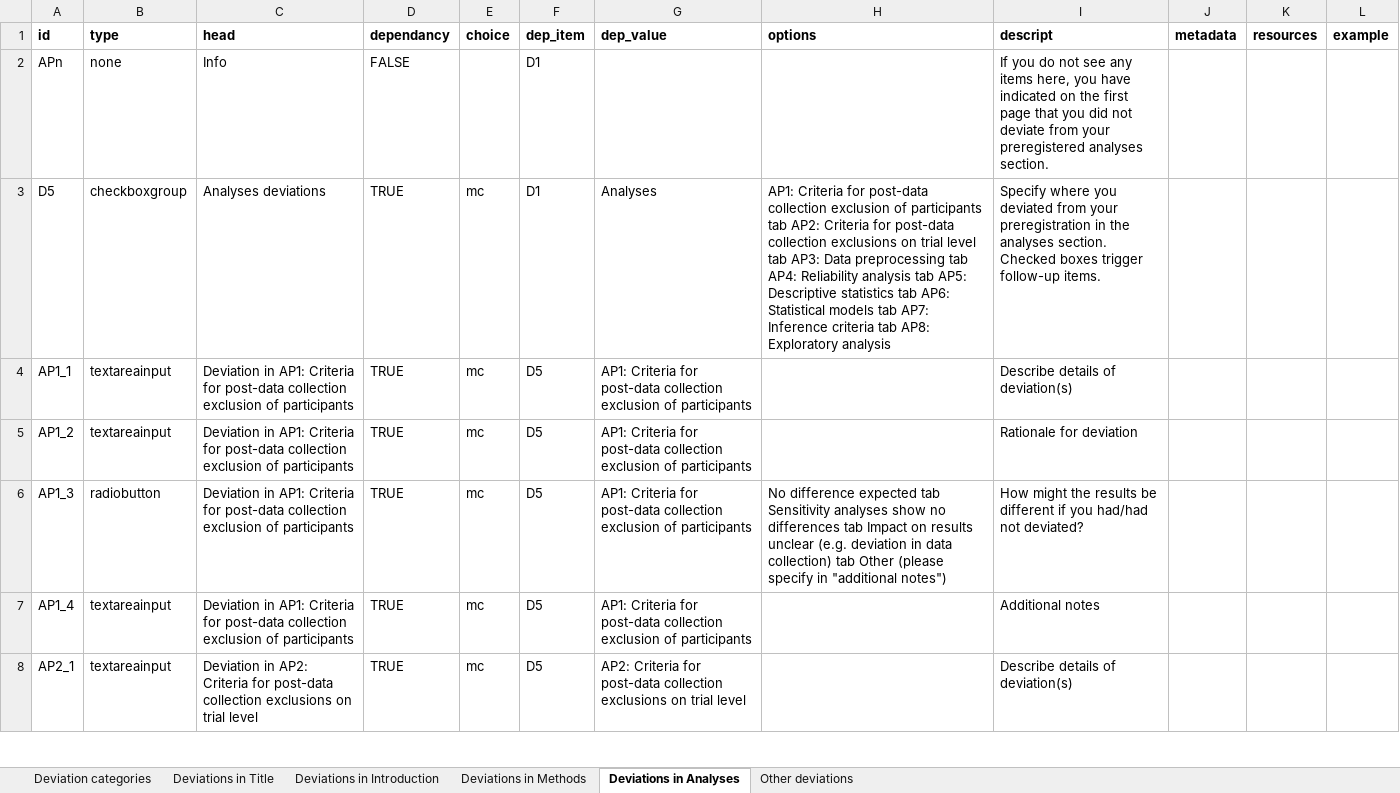
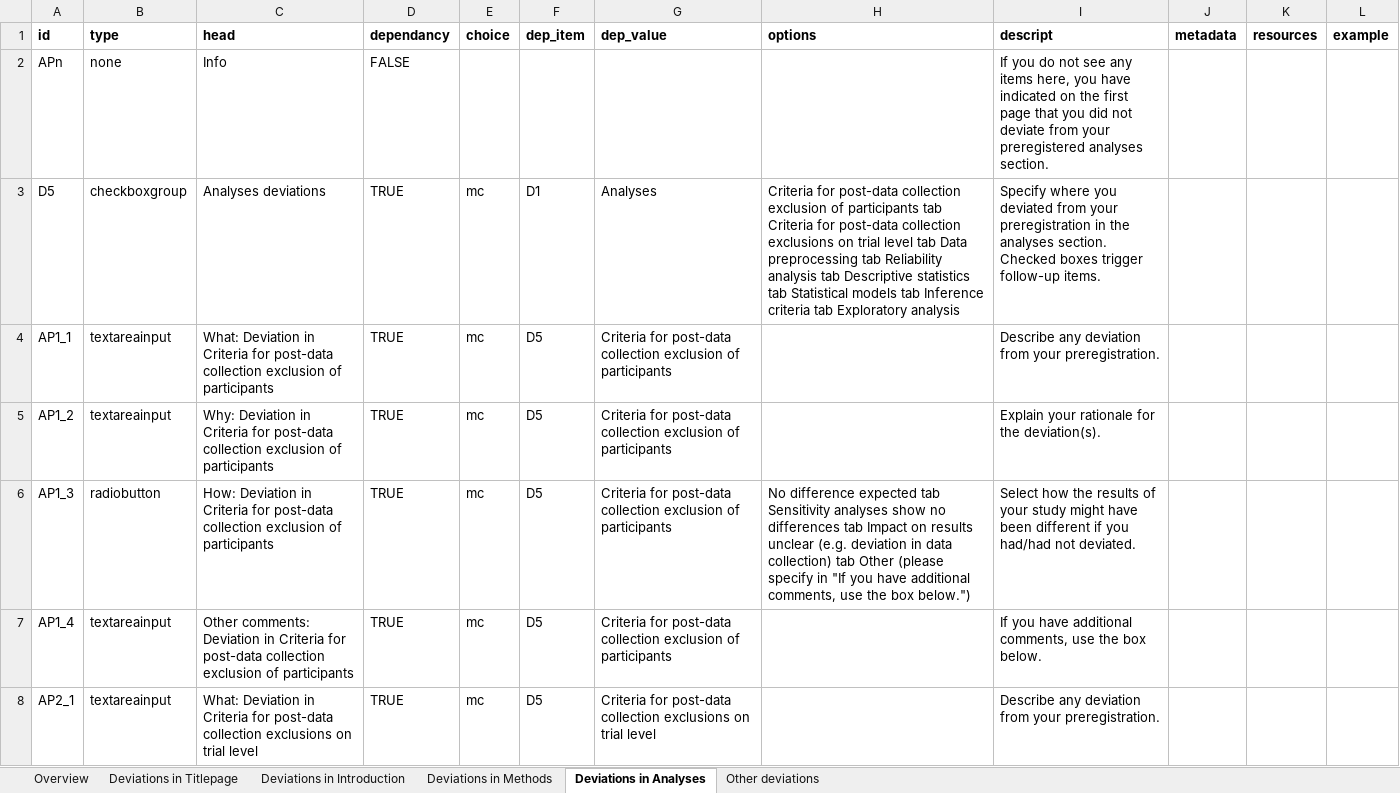
Before and after one commit to Steffkey/devtemplate, an Excel workbook: deviation_template_1.xlsx, sheet Deviations in Analyses, drawn as a sheet; only a part is shown; values as stored, in another font and other column widths than the file's, no borders; the diff covers the shown part only; the diff names each change by its address in the sheet, - before the commit and + after, or states it on an @@ line.

```diff
--- a/deviation_template_1.xlsx (sheet Deviations in Analyses)
+++ b/deviation_template_1.xlsx (sheet Deviations in Analyses)
-sheet tab: Deviation categories
+sheet tab: Overview
-sheet tab: Deviations in Title
+sheet tab: Deviations in Titlepage
-F2 (dep_item): D1
+F2 (dep_item): (empty)
-H3 (options): AP1: Criteria for post-data collection exclusion of participants tab AP2: Criteria for post-data collection exclusions on trial level tab AP3: Data preprocessing tab AP4: Reliability analysis tab AP5: Descriptive statistics tab AP6: Statistical models tab AP7: Inference criteria tab AP8: Exploratory analysis
+H3 (options): Criteria for post-data collection exclusion of participants tab Criteria for post-data collection exclusions on trial level tab Data preprocessing tab Reliability analysis tab Descriptive statistics tab Statistical models tab Inference criteria tab Exploratory analysis
-C4 (head): Deviation in AP1: Criteria for…
+C4 (head): What: Deviation in Criteria for…
-G4:G7 (dep_value): AP1: Criteria for…
+G4:G7 (dep_value): Criteria for…
-I4 (descript): Describe details of deviation(s)
+I4 (descript): Describe any deviation from your preregistration.
-C5 (head): Deviation in AP1: Criteria for…
+C5 (head): Why: Deviation in Criteria for…
-I5 (descript): Rationale for deviation
+I5 (descript): Explain your rationale for the deviation(s).
-C6 (head): Deviation in AP1: Criteria for…
+C6 (head): How: Deviation in Criteria for…
-H6 (options): …specify in "additional notes")
+H6 (options): …specify in "If you have additional comments, use the box below.")
-I6 (descript): How might the results be different if you had/had not deviated?
+I6 (descript): Select how the results of your study might have been different if you had/had not deviated.
-C7 (head): Deviation in AP1: Criteria for…
+C7 (head): Other comments: Deviation in Criteria for…
-I7 (descript): Additional notes
+I7 (descript): If you have additional comments, use the box below.
-C8 (head): Deviation in AP2: Criteria for…
+C8 (head): What: Deviation in Criteria for…
-G8 (dep_value): AP2: Criteria for…
+G8 (dep_value): Criteria for…
-I8 (descript): Describe details of deviation(s)
+I8 (descript): Describe any deviation from your preregistration.
```
Also changed, not shown: 88 edited cells elsewhere in this sheet, sheet Deviations in Methods, sheet Deviations in Titlepage, sheet Deviations in Introduction, sheet Other deviations, sheet Overview, 11 other files.
